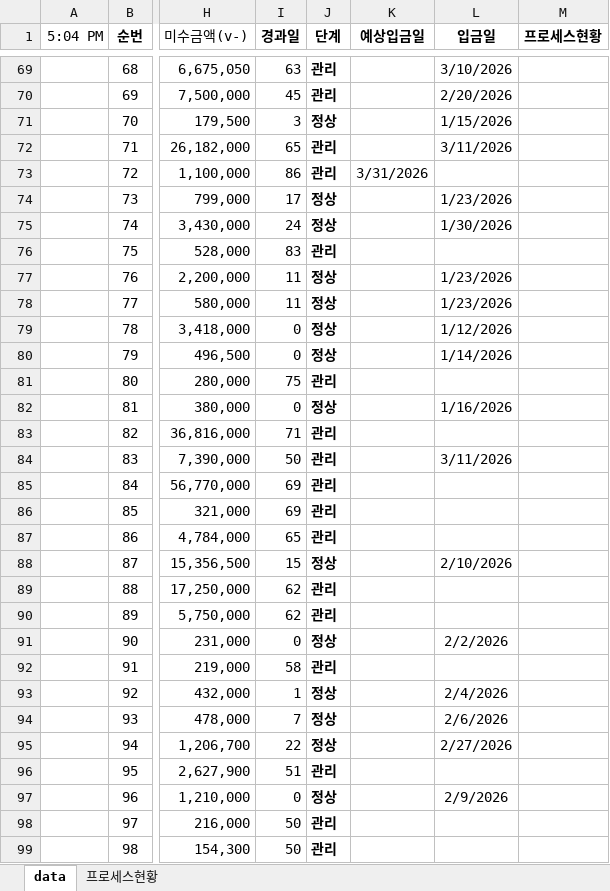
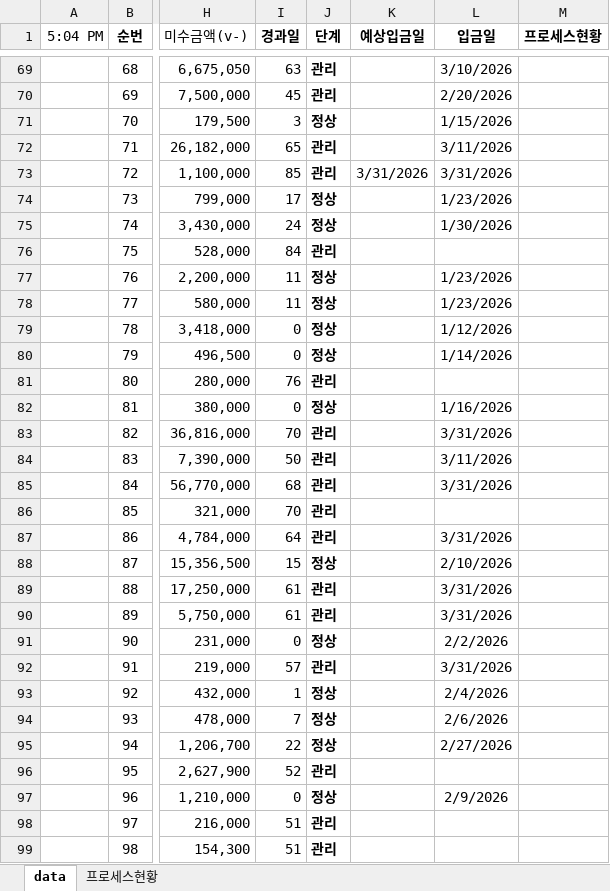
Before and after one commit to pourmc13546/payment-dashboard, an Excel workbook: data.xlsx, sheet data, drawn as a sheet; only a part is shown, gaps mark what is left out; values as stored, in another font and other column widths than the file's, no borders; conditional formats not drawn; the diff covers the shown part only; the diff names each change by its address in the sheet, - before the commit and + after, or states it on an @@ line.

Commit message:
Update data.xlsx

```diff
--- a/data.xlsx (sheet data)
+++ b/data.xlsx (sheet data)
-I73 (경과일): 86
+I73 (경과일): 85
-L73 (입금일): (empty)
+L73 (입금일): 3/31/2026
-I76 (경과일): 83
+I76 (경과일): 84
-I81 (경과일): 75
+I81 (경과일): 76
-I83 (경과일): 71
+I83 (경과일): 70
-L83 (입금일): (empty)
+L83 (입금일): 3/31/2026
-I85 (경과일): 69
+I85 (경과일): 68
-L85 (입금일): (empty)
+L85 (입금일): 3/31/2026
-I86 (경과일): 69
+I86 (경과일): 70
-I87 (경과일): 65
+I87 (경과일): 64
-L87 (입금일): (empty)
+L87 (입금일): 3/31/2026
-I89:I90 (경과일): 62
+I89:I90 (경과일): 61
-L89:L90 (입금일): (empty)
+L89:L90 (입금일): 3/31/2026
-I92 (경과일): 58
+I92 (경과일): 57
-L92 (입금일): (empty)
+L92 (입금일): 3/31/2026
-I96 (경과일): 51
+I96 (경과일): 52
-I98:I99 (경과일): 50
+I98:I99 (경과일): 51
```
Also changed, not shown: 227 edited cells elsewhere in this sheet.
